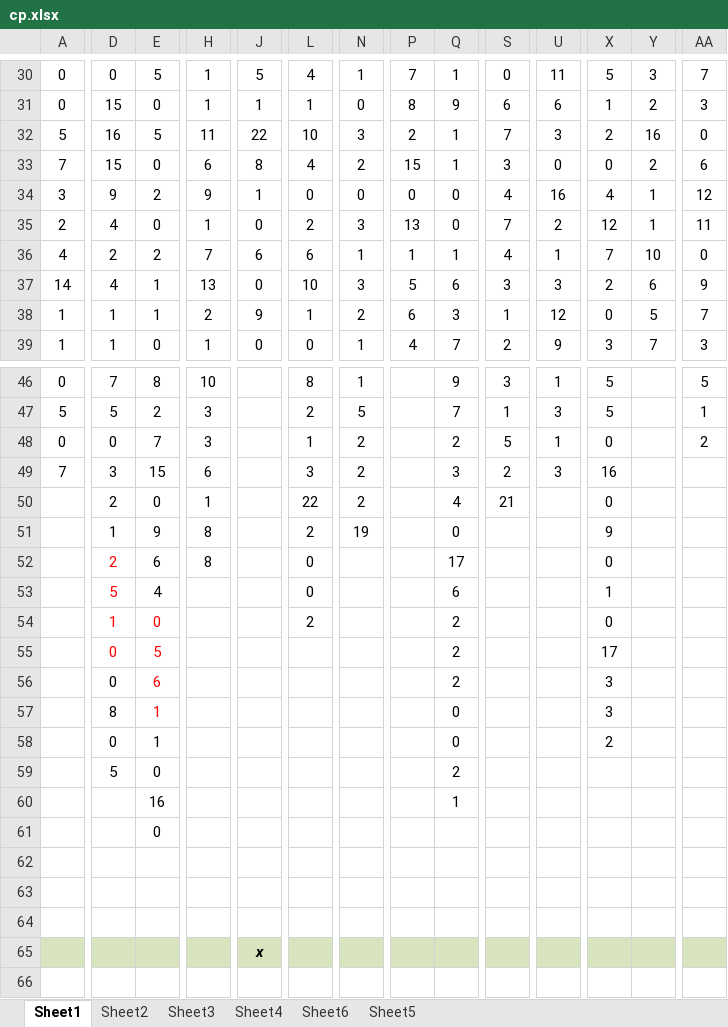
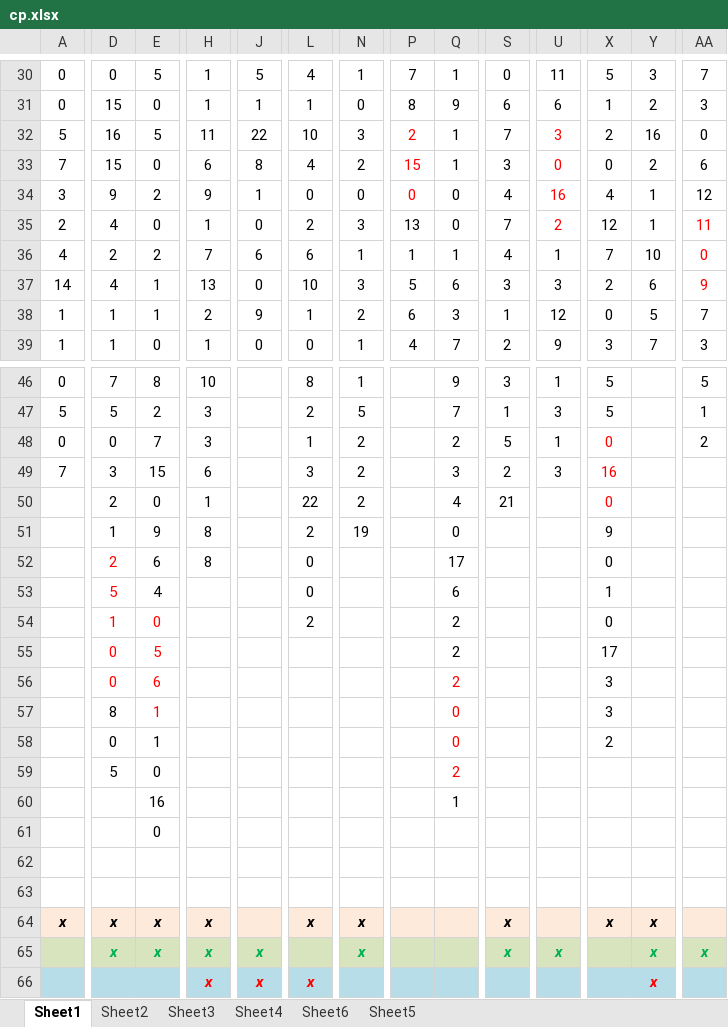
Before and after one commit to gushenwei/julienedies.github.com, an Excel workbook: demos/cp/cp.xlsx, sheet Sheet1, drawn as a sheet; only a part is shown, gaps mark what is left out; values as stored, in another font and other column widths than the file's, no borders; removed rows and columns are numbered as before the commit, all else as after; rows hold the shown columns only; the diff covers the shown part only; the diff names each change by its address in the sheet, - before the commit and + after, or states it on an @@ line.

```diff
--- a/demos/cp/cp.xlsx (sheet Sheet1)
+++ b/demos/cp/cp.xlsx (sheet Sheet1)
-P32:P34 text colour: black
+P32:P34 text colour: #FF0000
-U32:U35 text colour: black
+U32:U35 text colour: #FF0000
-AA35:AA37 text colour: black
+AA35:AA37 text colour: #FF0000
-X48:X50 text colour: black
+X48:X50 text colour: #FF0000
-D56 text colour: black
+D56 text colour: #FF0000
-Q56:Q59 text colour: black
+Q56:Q59 text colour: #FF0000
-row 64: (empty)
+row 64: x | x | x | x |  | x | x |  |  | x |  | x | x
-A64:AA64 fill: none
+A64:AA64 fill: #FDEADA
-row 65:  |  |  |  | x
+row 65:  | x | x | x | x |  | x |  |  | x | x |  | x | x
+row 66:  |  |  | x | x | x |  |  |  |  |  |  | x
```
Also changed, not shown: cell formats elsewhere in this sheet, sheet Sheet2, sheet Sheet4, sheet Sheet6, sheet Sheet3, 7 other files.
